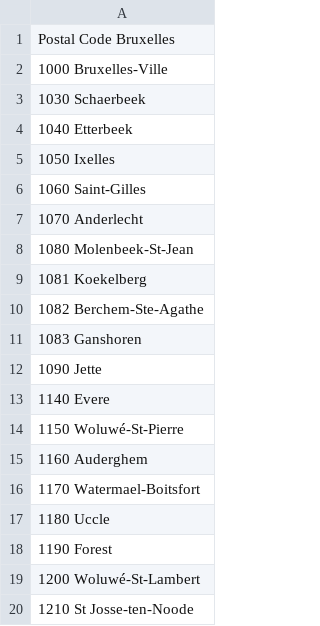
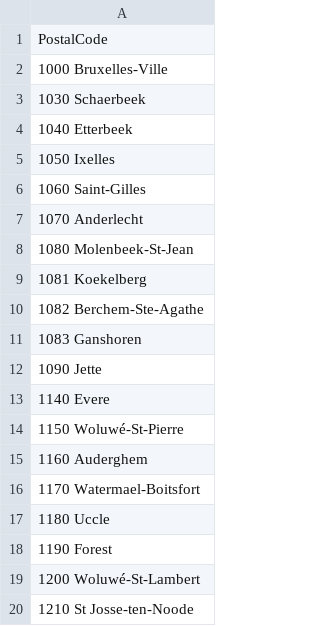
Before and after one commit to pzahlen/Coursera_Capstone, a CSV file: Postal_Code_Bruxelles.csv, drawn as a sheet.

Commit message:
Update Postal_Code_Bruxelles.csv

```diff
--- a/Postal_Code_Bruxelles.csv
+++ b/Postal_Code_Bruxelles.csv
@@ -1,2 +1,2 @@
-Postal Code Bruxelles
+PostalCode
 1000 Bruxelles-Ville
```
